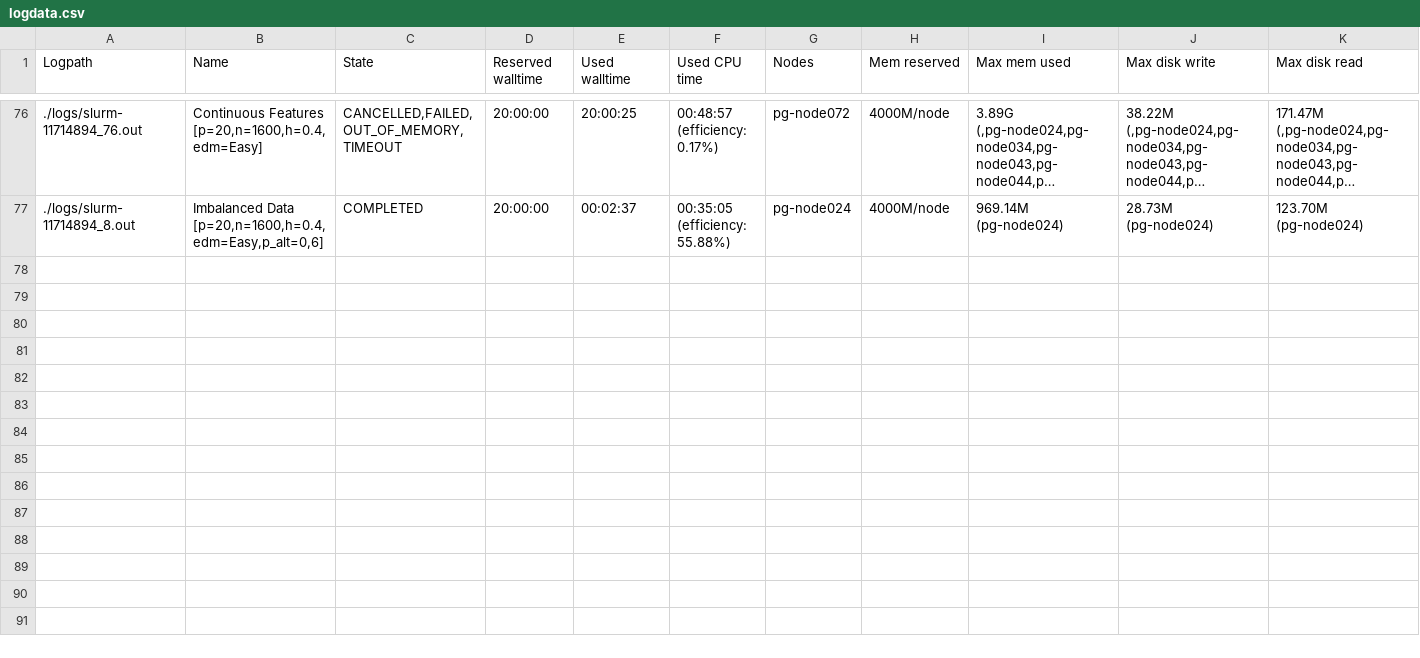
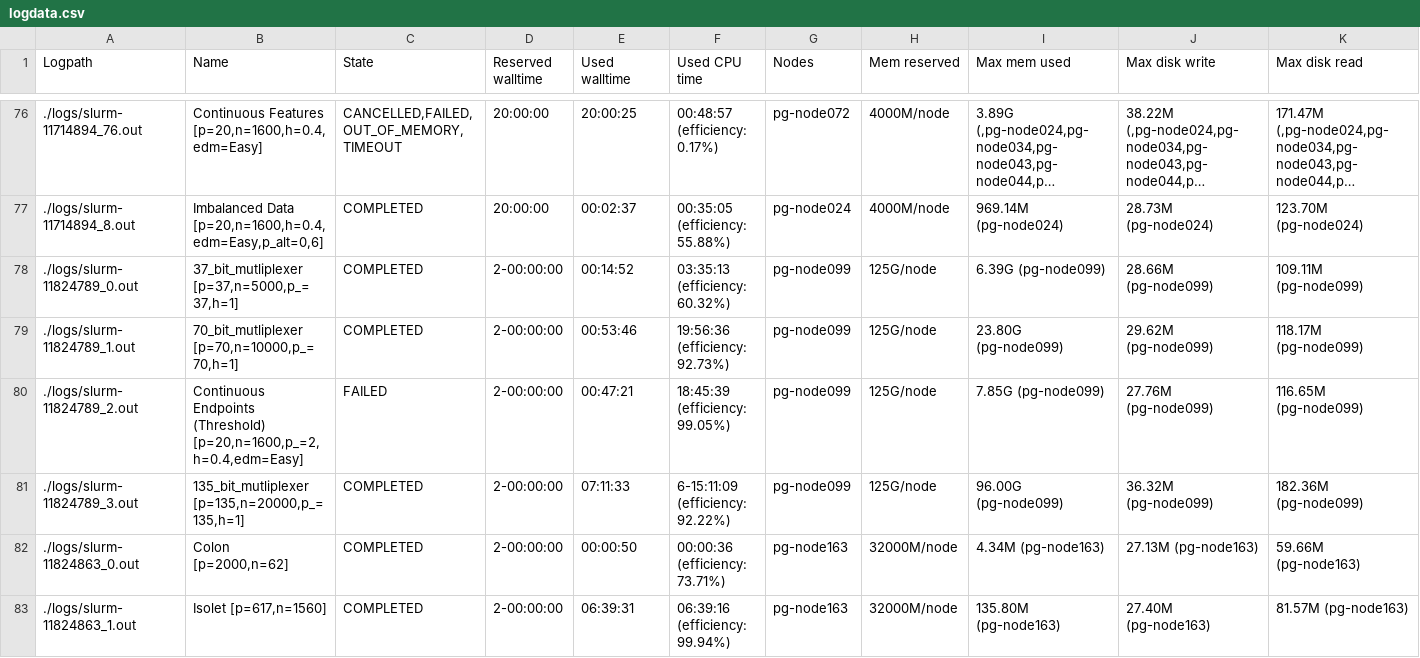
Before and after one commit to dunnkers/feature-selection, a CSV file: analysis/benchmark-20200524/data/logdata.csv, drawn as a sheet; only a part is shown, gaps mark what is left out; long unchanged cells end in …; rows hold the shown columns only; the diff names each change by its address in the sheet, - before the commit and + after, or states it on an @@ line.

Commit message:
Add missing data from analysis 💎 Also, delete rankdata file to conserve space.

```diff
--- a/analysis/benchmark-20200524/data/logdata.csv
+++ b/analysis/benchmark-20200524/data/logdata.csv
+row 78: ./logs/slurm-11824789_0.out | 37_bit_mutliplexer [p=37,n=5000,p_=37,h=1] | COMPLETED | 2-00:00:00 | 00:14:52 | 03:35:13 (efficiency: 60.32%) | pg-node099 | 125G/node | 6.39G (pg-node099) | 28.66M (pg-node099) | 109.11M (pg-node099)
+row 79: ./logs/slurm-11824789_1.out | 70_bit_mutliplexer [p=70,n=10000,p_=70,h=1] | COMPLETED | 2-00:00:00 | 00:53:46 | 19:56:36 (efficiency: 92.73%) | pg-node099 | 125G/node | 23.80G (pg-node099) | 29.62M (pg-node099) | 118.17M (pg-node099)
+row 80: ./logs/slurm-11824789_2.out | Continuous Endpoints (Threshold) [p=20,n=1600,p_=2,h=0.4,edm=Easy] | FAILED | 2-00:00:00 | 00:47:21 | 18:45:39 (efficiency: 99.05%) | pg-node099 | 125G/node | 7.85G (pg-node099) | 27.76M (pg-node099) | 116.65M (pg-node099)
+row 81: ./logs/slurm-11824789_3.out | 135_bit_mutliplexer [p=135,n=20000,p_=135,h=1] | COMPLETED | 2-00:00:00 | 07:11:33 | 6-15:11:09 (efficiency: 92.22%) | pg-node099 | 125G/node | 96.00G (pg-node099) | 36.32M (pg-node099) | 182.36M (pg-node099)
+row 82: ./logs/slurm-11824863_0.out | Colon [p=2000,n=62] | COMPLETED | 2-00:00:00 | 00:00:50 | 00:00:36 (efficiency: 73.71%) | pg-node163 | 32000M/node | 4.34M (pg-node163) | 27.13M (pg-node163) | 59.66M (pg-node163)
+row 83: ./logs/slurm-11824863_1.out | Isolet [p=617,n=1560] | COMPLETED | 2-00:00:00 | 06:39:31 | 06:39:16 (efficiency: 99.94%) | pg-node163 | 32000M/node | 135.80M (pg-node163) | 27.40M (pg-node163) | 81.57M (pg-node163)
```
Also changed, not shown: 5 other files.
